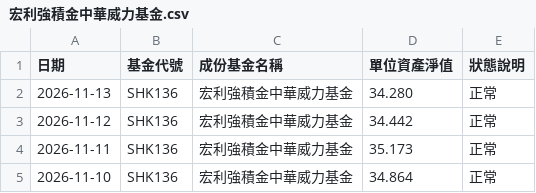
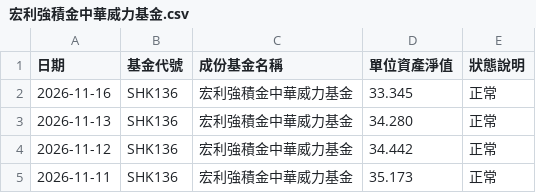
Before and after one commit to ShingWong08/manulife-mpf, a CSV file: data/history/宏利強積金中華威力基金.csv, drawn as a sheet; only a part is shown; the shorter side is filled out with more unchanged rows.

```diff
--- a/data/history/宏利強積金中華威力基金.csv
+++ b/data/history/宏利強積金中華威力基金.csv
@@ -1,2 +1,3 @@
 日期,基金代號,成份基金名稱,單位資產淨值,狀態說明
+2026-11-16,SHK136,宏利強積金中華威力基金,33.345,正常
 2026-11-13,SHK136,宏利強積金中華威力基金,34.280,正常
```
Also changed, not shown: data/history/宏利強積金亞太股票基金.csv, data/history/宏利強積金國際股票基金.csv, 6 other files.
